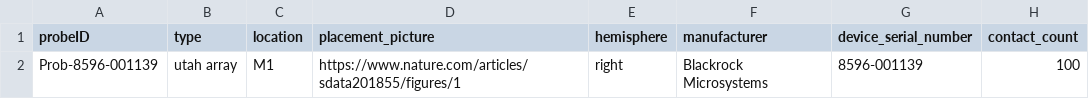
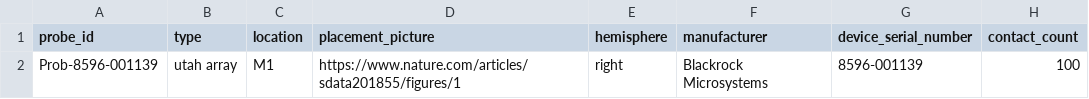
Before and after one commit to BEP032/BEP032-examples, a TSV file: ephys_nix/sub-i/ses-140703/ephys/sub-i_ses-140703_task-r2g_run-001_probes.tsv, drawn as a sheet; only a part is shown; the diff names each change by its address in the sheet, - before the commit and + after, or states it on an @@ line.

```diff
--- a/ephys_nix/sub-i/ses-140703/ephys/sub-i_ses-140703_task-r2g_run-001_probes.tsv
+++ b/ephys_nix/sub-i/ses-140703/ephys/sub-i_ses-140703_task-r2g_run-001_probes.tsv
-A1: probeID
+A1: probe_id
```
Also changed, not shown: ephys_nix/participants.tsv, ephys_nix/sub-i/ses-140703/ephys/sub-i_ses-140703_task-r2g_run-001_channels.tsv, 14 other files.
